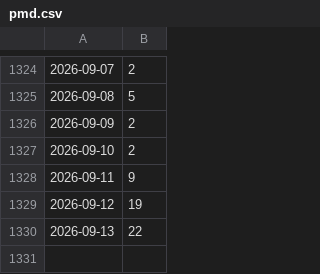
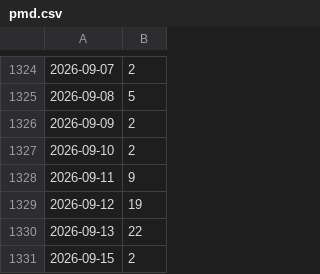
Before and after one commit to kijimad/roam, a CSV file: pmd.csv, drawn as a sheet; only a part is shown, gaps mark what is left out.

```diff
--- a/pmd.csv
+++ b/pmd.csv
@@ -1330 +1330,2 @@
 2026-09-13, 22
+2026-09-15, 2
```
Also changed, not shown: 13 other files.
